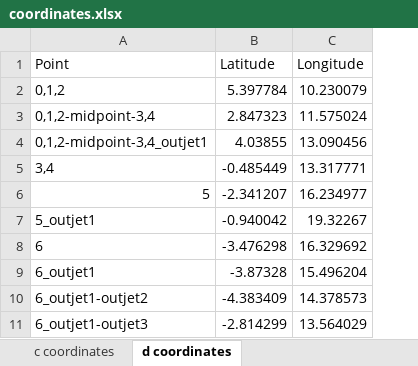
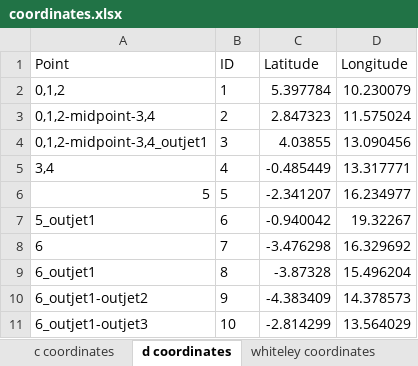
Before and after one commit to colbyford/ACLED-Bantu, an Excel workbook: amnh/mapping/maps/coordinates.xlsx, sheet d coordinates, drawn as a sheet; only a part is shown; values as stored, in another font and other column widths than the file's, no borders; the diff names each change by its address in the sheet, - before the commit and + after, or states it on an @@ line.

Commit message:
Update coordinates for Whiteley map

```diff
--- a/amnh/mapping/maps/coordinates.xlsx (sheet d coordinates)
+++ b/amnh/mapping/maps/coordinates.xlsx (sheet d coordinates)
+sheet tab: whiteley coordinates
+column B (ID), rows 2-11: 1 | 2 | 3 | 4 | 5 | 6 | 7 | 8 | 9 | 10
```
Also changed, not shown: amnh/datasets/MigratoryModel/CombinedMigratoryModel_GuthrieZone_Path - AllModels.xlsx, 1 other file.
